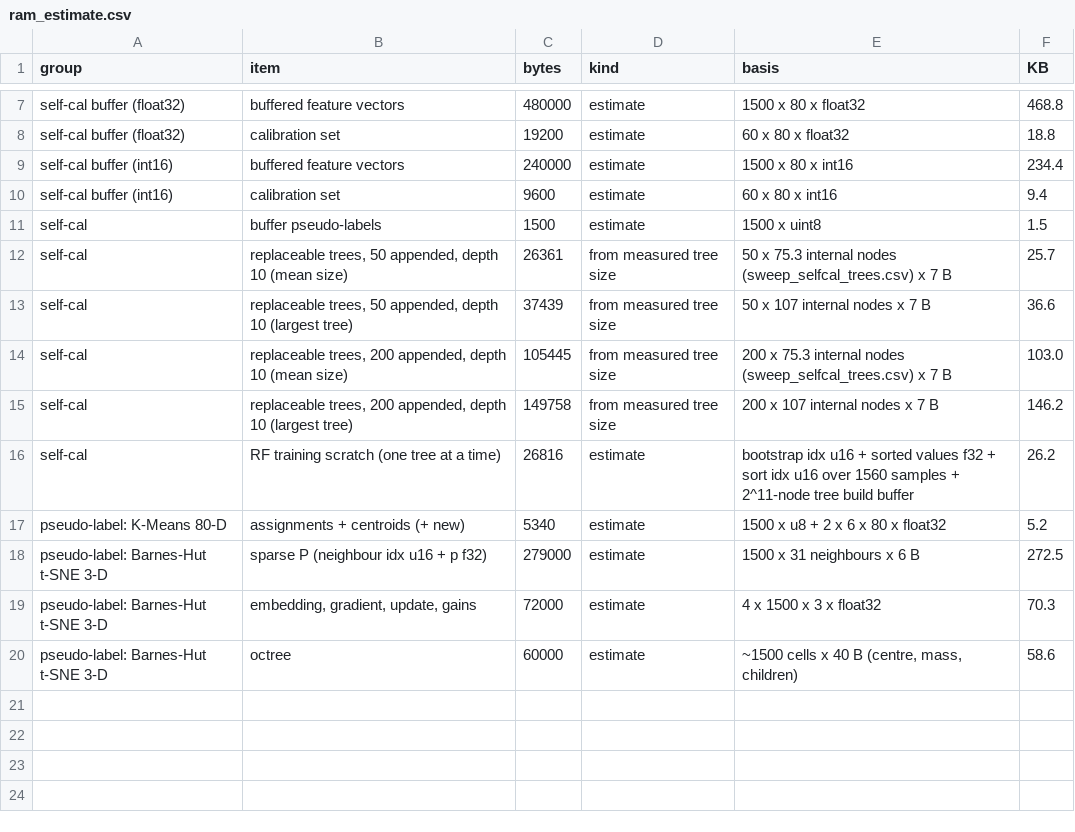
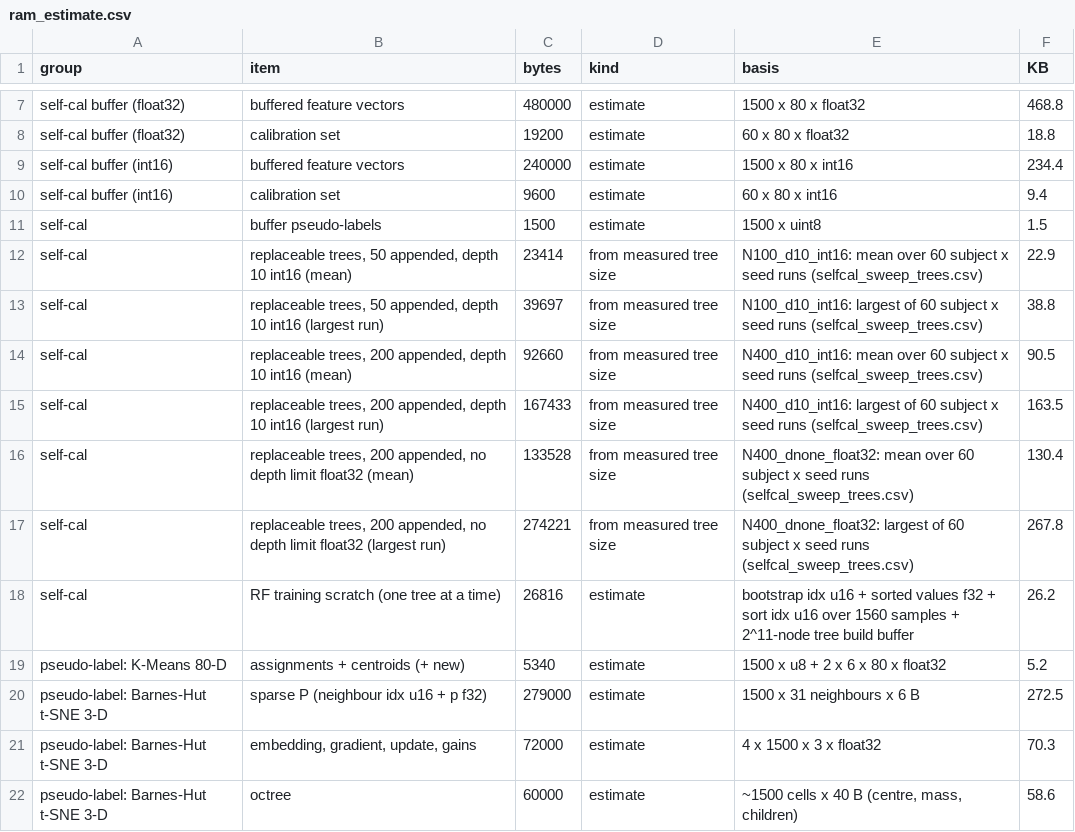
Before and after one commit to momotoofurry/pppp, a CSV file: results/ram_estimate.csv, drawn as a sheet; only a part is shown, gaps mark what is left out; removed rows and columns are numbered as before the commit, all else as after; the diff names each change by its address in the sheet, - before the commit and + after, or states it on an @@ line.

```diff
--- a/results/ram_estimate.csv
+++ b/results/ram_estimate.csv
-row 12: self-cal | replaceable trees, 50 appended, depth 10 (mean size) | 26361 | from measured tree size | 50 x 75.3 internal nodes (sweep_selfcal_trees.csv) x 7 B | 25.7
-row 13: self-cal | replaceable trees, 50 appended, depth 10 (largest tree) | 37439 | from measured tree size | 50 x 107 internal nodes x 7 B | 36.6
-row 14: self-cal | replaceable trees, 200 appended, depth 10 (mean size) | 105445 | from measured tree size | 200 x 75.3 internal nodes (sweep_selfcal_trees.csv) x 7 B | 103.0
-row 15: self-cal | replaceable trees, 200 appended, depth 10 (largest tree) | 149758 | from measured tree size | 200 x 107 internal nodes x 7 B | 146.2
+row 12: self-cal | replaceable trees, 50 appended, depth 10 int16 (mean) | 23414 | from measured tree size | N100_d10_int16: mean over 60 subject x seed runs (selfcal_sweep_trees.csv) | 22.9
+row 13: self-cal | replaceable trees, 50 appended, depth 10 int16 (largest run) | 39697 | from measured tree size | N100_d10_int16: largest of 60 subject x seed runs (selfcal_sweep_trees.csv) | 38.8
+row 14: self-cal | replaceable trees, 200 appended, depth 10 int16 (mean) | 92660 | from measured tree size | N400_d10_int16: mean over 60 subject x seed runs (selfcal_sweep_trees.csv) | 90.5
+row 15: self-cal | replaceable trees, 200 appended, depth 10 int16 (largest run) | 167433 | from measured tree size | N400_d10_int16: largest of 60 subject x seed runs (selfcal_sweep_trees.csv) | 163.5
+row 16: self-cal | replaceable trees, 200 appended, no depth limit float32 (mean) | 133528 | from measured tree size | N400_dnone_float32: mean over 60 subject x seed runs (selfcal_sweep_trees.csv) | 130.4
+row 17: self-cal | replaceable trees, 200 appended, no depth limit float32 (largest run) | 274221 | from measured tree size | N400_dnone_float32: largest of 60 subject x seed runs (selfcal_sweep_trees.csv) | 267.8
```
Also changed, not shown: results/ram_scenarios.csv, 3 other files.
